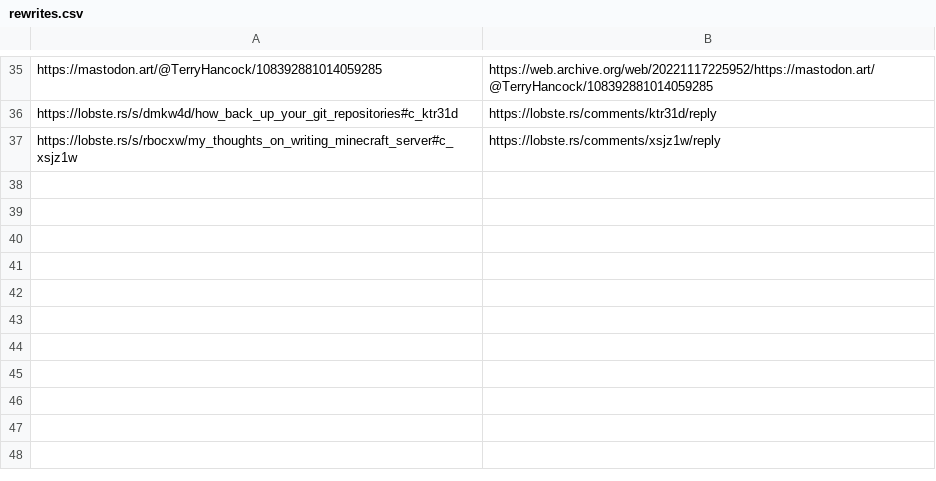
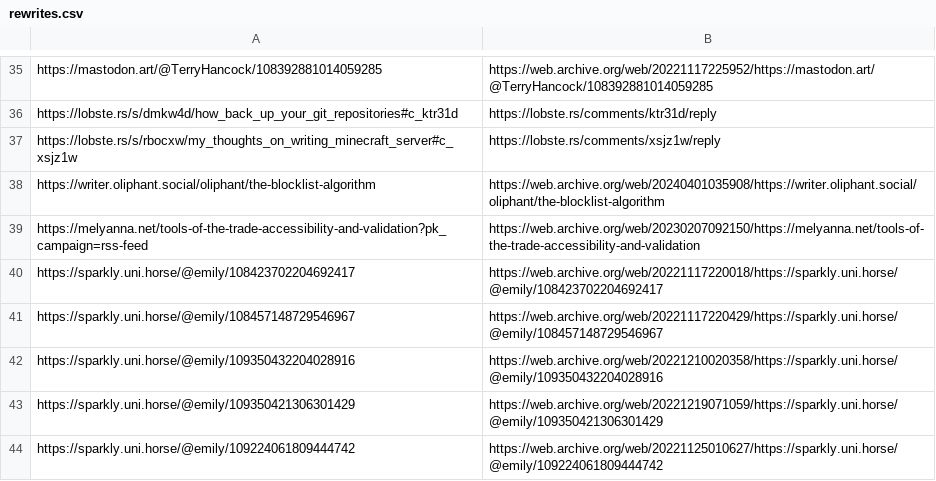
Before and after one commit to Seirdy/seirdy.one, a CSV file: csv/rewrites.csv, drawn as a sheet; only a part is shown, gaps mark what is left out; the diff names each change by its address in the sheet, - before the commit and + after, or states it on an @@ line.

```diff
--- a/csv/rewrites.csv
+++ b/csv/rewrites.csv
+row 38: https://writer.oliphant.social/oliphant/the-blocklist-algorithm | https://web.archive.org/web/20240401035908/https://writer.oliphant.social/oliphant/the-blocklist-algorithm
+row 39: https://melyanna.net/tools-of-the-trade-accessibility-and-validation?pk_campaign=rss-feed | https://web.archive.org/web/20230207092150/https://melyanna.net/tools-of-the-trade-accessibility-and-validation
+row 40: https://sparkly.uni.horse/@emily/108423702204692417 | https://web.archive.org/web/20221117220018/https://sparkly.uni.horse/@emily/108423702204692417
+row 41: https://sparkly.uni.horse/@emily/108457148729546967 | https://web.archive.org/web/20221117220429/https://sparkly.uni.horse/@emily/108457148729546967
+row 42: https://sparkly.uni.horse/@emily/109350432204028916 | https://web.archive.org/web/20221210020358/https://sparkly.uni.horse/@emily/109350432204028916
+row 43: https://sparkly.uni.horse/@emily/109350421306301429 | https://web.archive.org/web/20221219071059/https://sparkly.uni.horse/@emily/109350421306301429
+row 44: https://sparkly.uni.horse/@emily/109224061809444742 | https://web.archive.org/web/20221125010627/https://sparkly.uni.horse/@emily/109224061809444742
```
Also changed, not shown: 5 other files.
